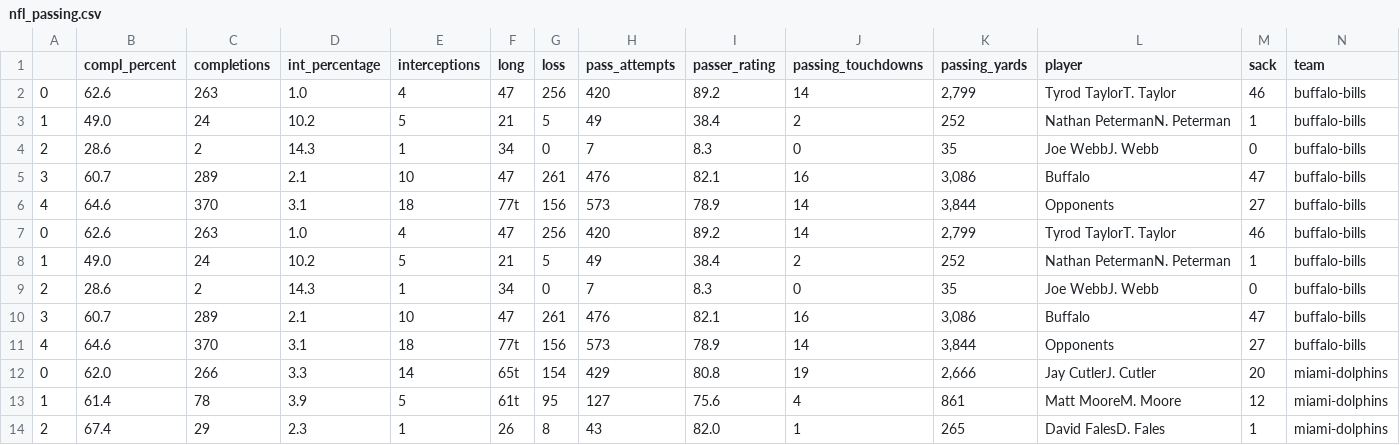
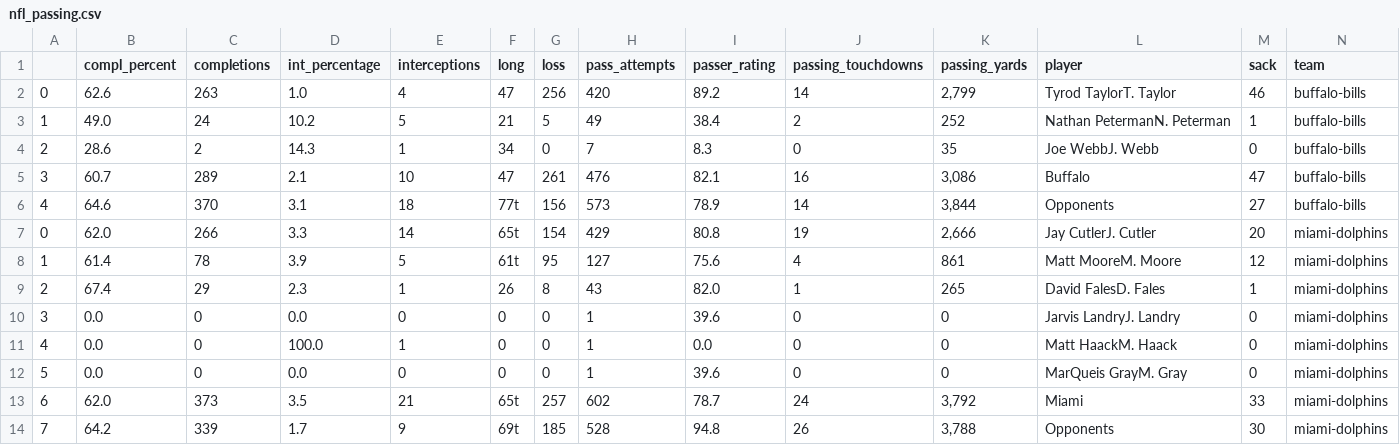
Before and after one commit to sglembocki/personal_projects, a CSV file: nfl_passing.csv, drawn as a sheet; only a part is shown; the shorter side is filled out with more unchanged rows; rows hold the shown columns only; the diff names each change by its address in the sheet, - before the commit and + after, or states it on an @@ line.

```diff
--- a/nfl_passing.csv
+++ b/nfl_passing.csv
-row 7: 0 | 62.6 | 263 | 1.0 | 4 | 47 | 256 | 420 | 89.2 | 14 | 2,799 | Tyrod TaylorT. Taylor | 46 | buffalo-bills
-row 8: 1 | 49.0 | 24 | 10.2 | 5 | 21 | 5 | 49 | 38.4 | 2 | 252 | Nathan PetermanN. Peterman | 1 | buffalo-bills
-row 9: 2 | 28.6 | 2 | 14.3 | 1 | 34 | 0 | 7 | 8.3 | 0 | 35 | Joe WebbJ. Webb | 0 | buffalo-bills
-row 10: 3 | 60.7 | 289 | 2.1 | 10 | 47 | 261 | 476 | 82.1 | 16 | 3,086 | Buffalo | 47 | buffalo-bills
-row 11: 4 | 64.6 | 370 | 3.1 | 18 | 77t | 156 | 573 | 78.9 | 14 | 3,844 | Opponents | 27 | buffalo-bills
```
Also changed, not shown: 1 other file.
